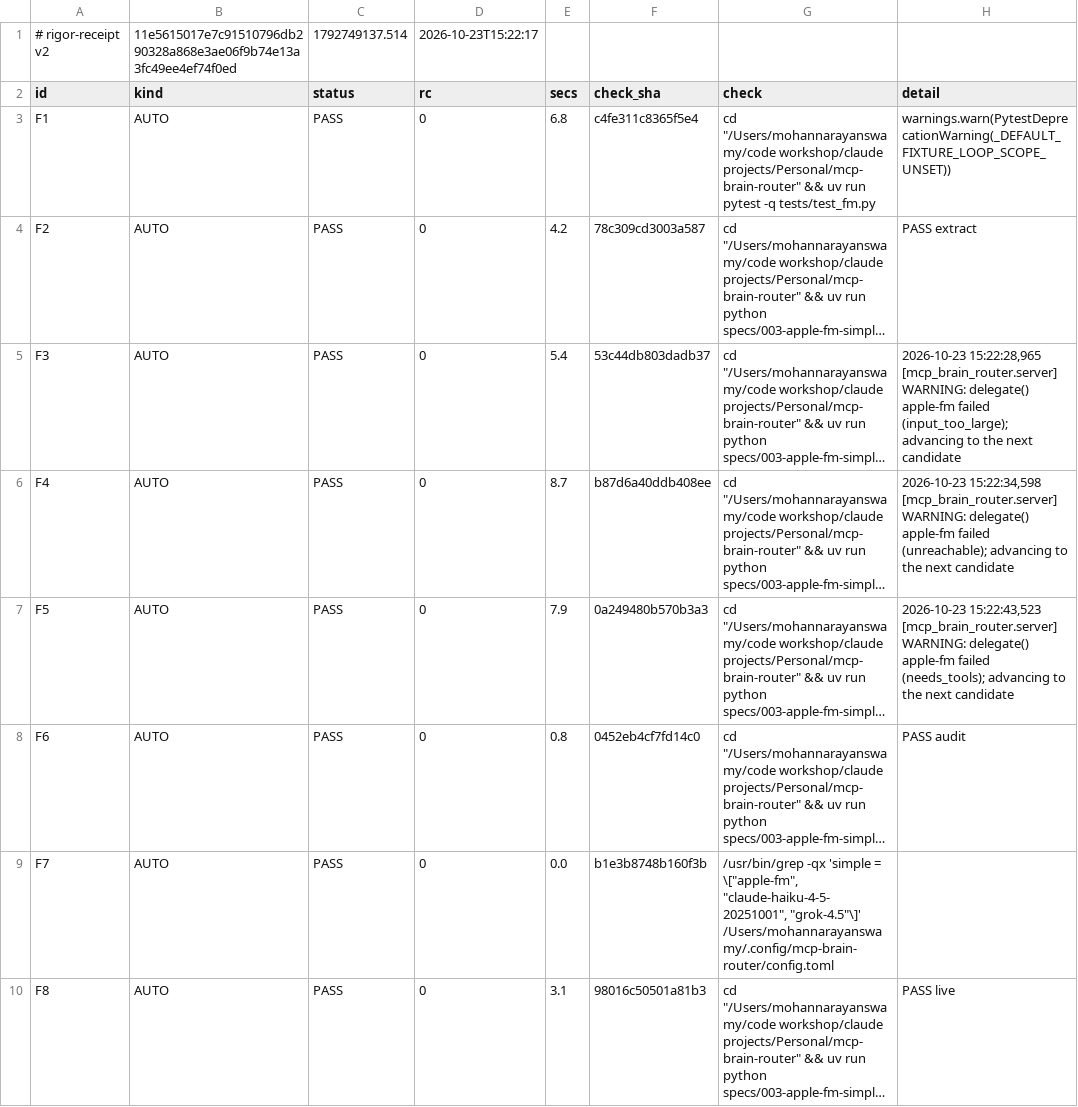
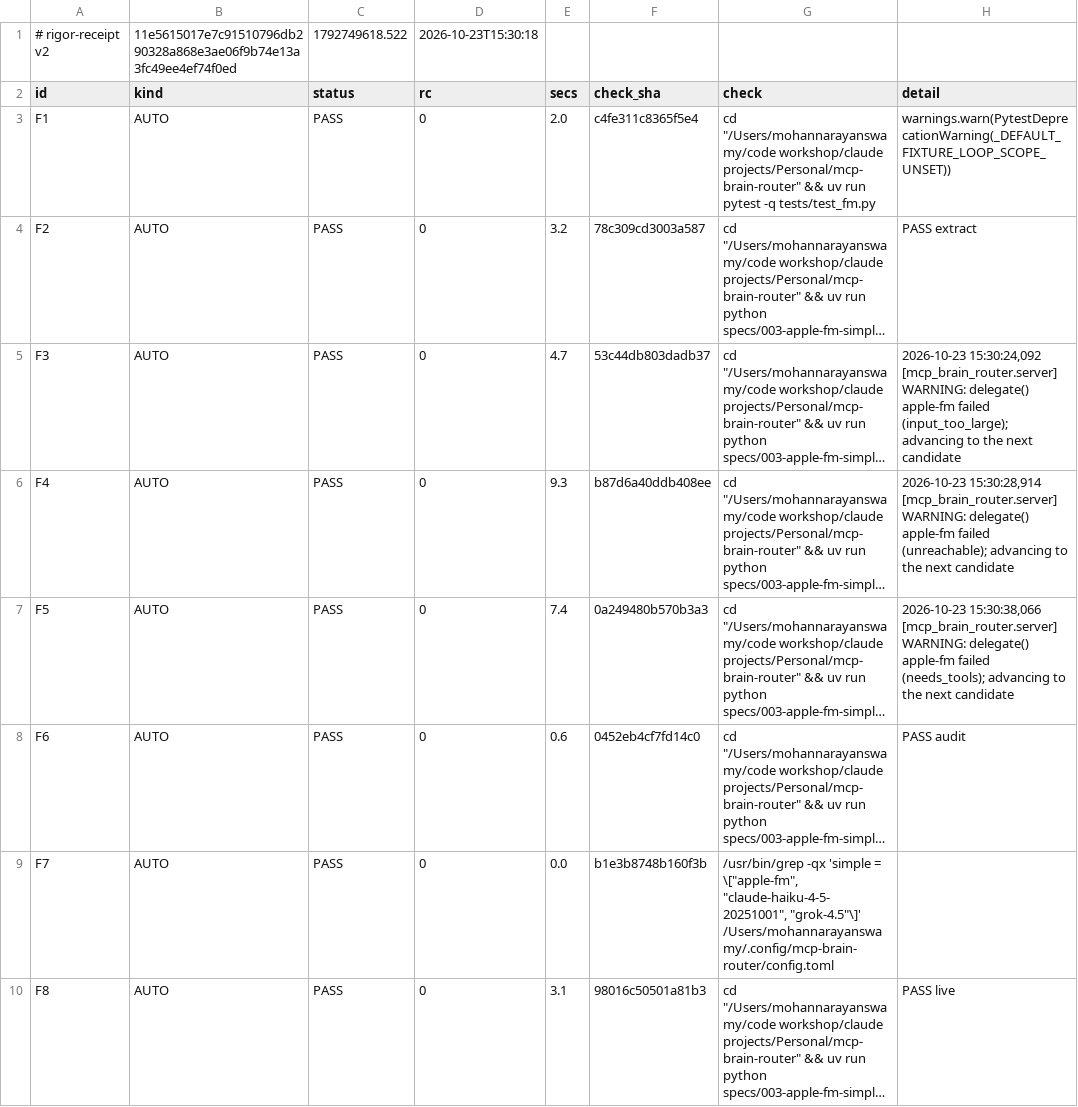
Before and after one commit to mohan-n-swamy/mcp-brain-router, a TSV file: specs/003-apple-fm-simple-tier/.rigor.receipt.tsv, drawn as a sheet; only a part is shown; long unchanged cells end in …; the diff covers the shown part only; the diff names each change by its address in the sheet, - before the commit and + after, or states it on an @@ line.

```diff
--- a/specs/003-apple-fm-simple-tier/.rigor.receipt.tsv
+++ b/specs/003-apple-fm-simple-tier/.rigor.receipt.tsv
-C1 (status): 1792749137.514
+C1 (status): 1792749618.522
-D1 (rc): 2026-10-23T15:22:17
+D1 (rc): 2026-10-23T15:30:18
-E3 (secs): 6.8
+E3 (secs): 2.0
-E4 (secs): 4.2
+E4 (secs): 3.2
-E5 (secs): 5.4
+E5 (secs): 4.7
-H5 (detail): 2026-10-23 15:22:28,965 [mcp_brain_router.server] WARNING:…
+H5 (detail): 2026-10-23 15:30:24,092 [mcp_brain_router.server] WARNING:…
-E6 (secs): 8.7
+E6 (secs): 9.3
-H6 (detail): 2026-10-23 15:22:34,598 [mcp_brain_router.server] WARNING:…
+H6 (detail): 2026-10-23 15:30:28,914 [mcp_brain_router.server] WARNING:…
-E7 (secs): 7.9
+E7 (secs): 7.4
-H7 (detail): 2026-10-23 15:22:43,523 [mcp_brain_router.server] WARNING:…
+H7 (detail): 2026-10-23 15:30:38,066 [mcp_brain_router.server] WARNING:…
-E8 (secs): 0.8
+E8 (secs): 0.6
```
Also changed, not shown: 22 edited cells elsewhere in this file, specs/003-apple-fm-simple-tier/.rigor.signoffs.tsv.
